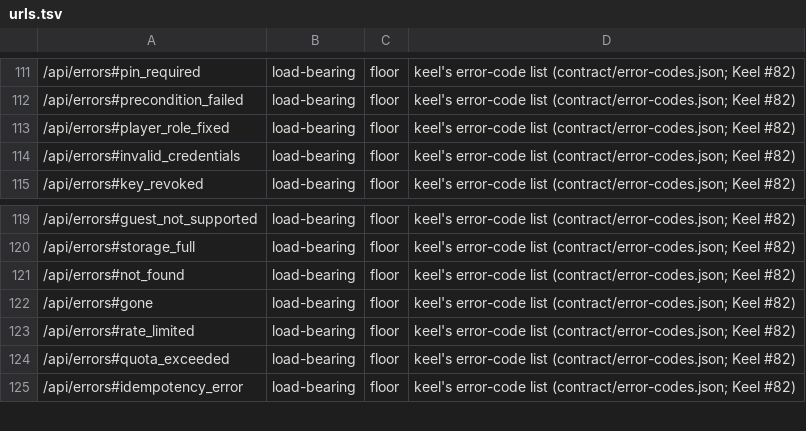
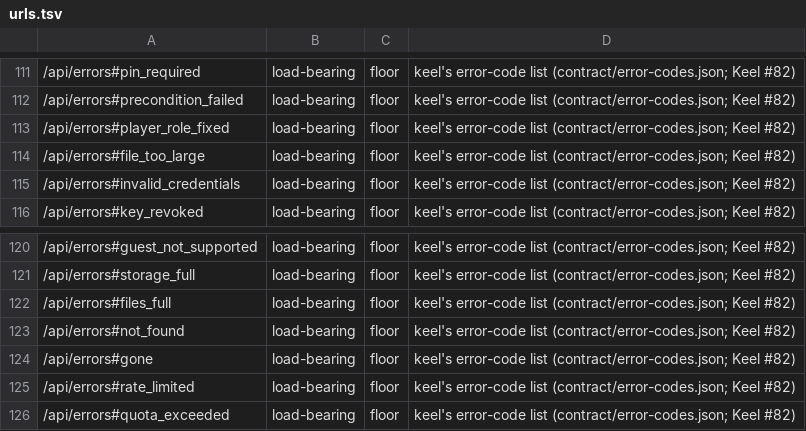
Before and after one commit to OnlyWorlds/onlyworlds.github.io, a TSV file: contract/urls.tsv, drawn as a sheet; only a part is shown, gaps mark what is left out; the shorter side is filled out with more unchanged rows; the diff names each change by its address in the sheet, - before the commit and + after, or states it on an @@ line.

```diff
--- a/contract/urls.tsv
+++ b/contract/urls.tsv
+row 114: /api/errors#file_too_large | load-bearing | floor | keel's error-code list (contract/error-codes.json; Keel #82)
+row 122: /api/errors#files_full | load-bearing | floor | keel's error-code list (contract/error-codes.json; Keel #82)
```
Also changed, not shown: 2 other files.
